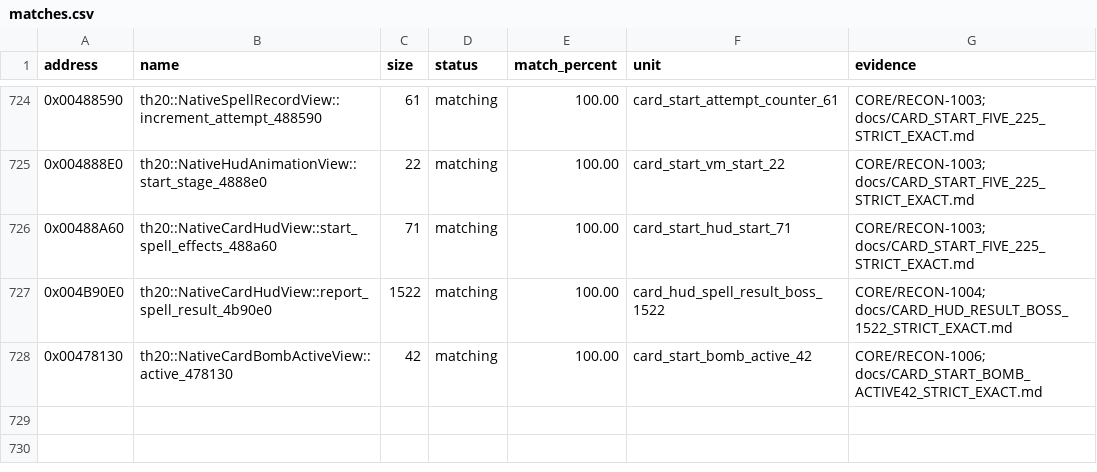
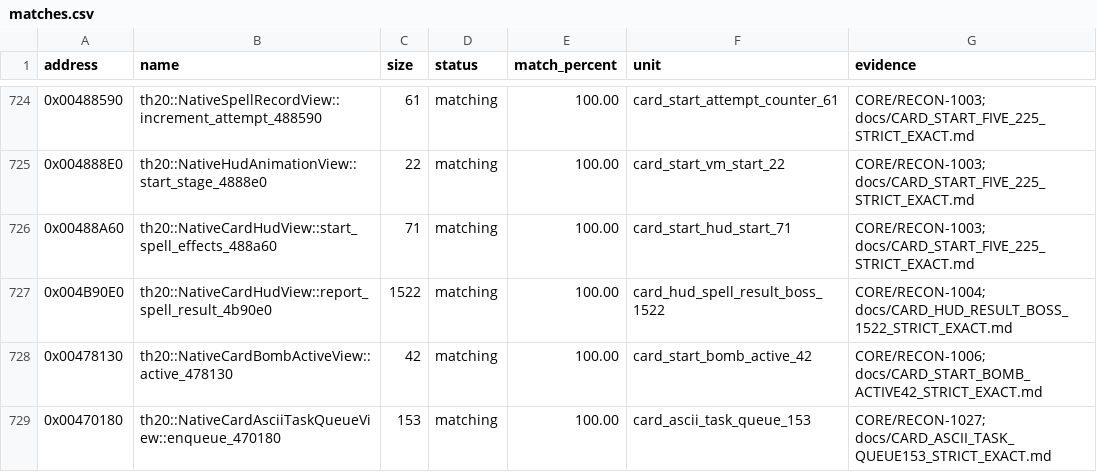
Before and after one commit to N0zoM1z0/th20, a CSV file: config/matches.csv, drawn as a sheet; only a part is shown, gaps mark what is left out; the diff names each change by its address in the sheet, - before the commit and + after, or states it on an @@ line.

Commit message:
gpt-web: exactly reconstruct 153-byte Card ASCII task enqueue with recursive lock

```diff
--- a/config/matches.csv
+++ b/config/matches.csv
+row 729: 0x00470180 | th20::NativeCardAsciiTaskQueueView::enqueue_470180 | 153 | matching | 100.00 | card_ascii_task_queue_153 | CORE/RECON-1027; docs/CARD_ASCII_TASK_QUEUE153_STRICT_EXACT.md
```
Also changed, not shown: config/implemented.csv, config/reccmp-functions.csv, 10 other files.
